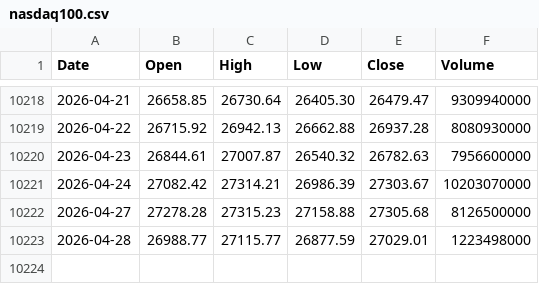
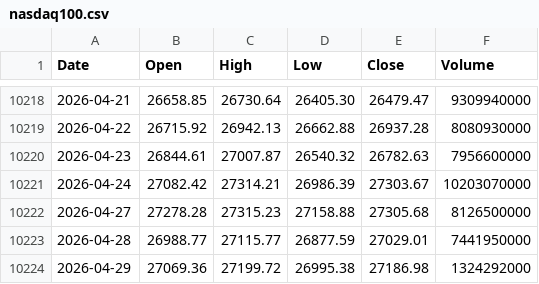
Before and after one commit to coattail/DCA-Lab, a CSV file: web/data/nasdaq100.csv, drawn as a sheet; only a part is shown, gaps mark what is left out.

```diff
--- a/web/data/nasdaq100.csv
+++ b/web/data/nasdaq100.csv
@@ -10222,2 +10222,3 @@ Date,Open,High,Low,Close,Volume
 2026-04-27,27278.28,27315.23,27158.88,27305.68,8126500000
-2026-04-28,26988.77,27115.77,26877.59,27029.01,1223498000
+2026-04-28,26988.77,27115.77,26877.59,27029.01,7441950000
+2026-04-29,27069.36,27199.72,26995.38,27186.98,1324292000
```
Also changed, not shown: web/data/nasdaq100-total-return.csv, web/data/sp500-total-return.csv, 2 other files.
